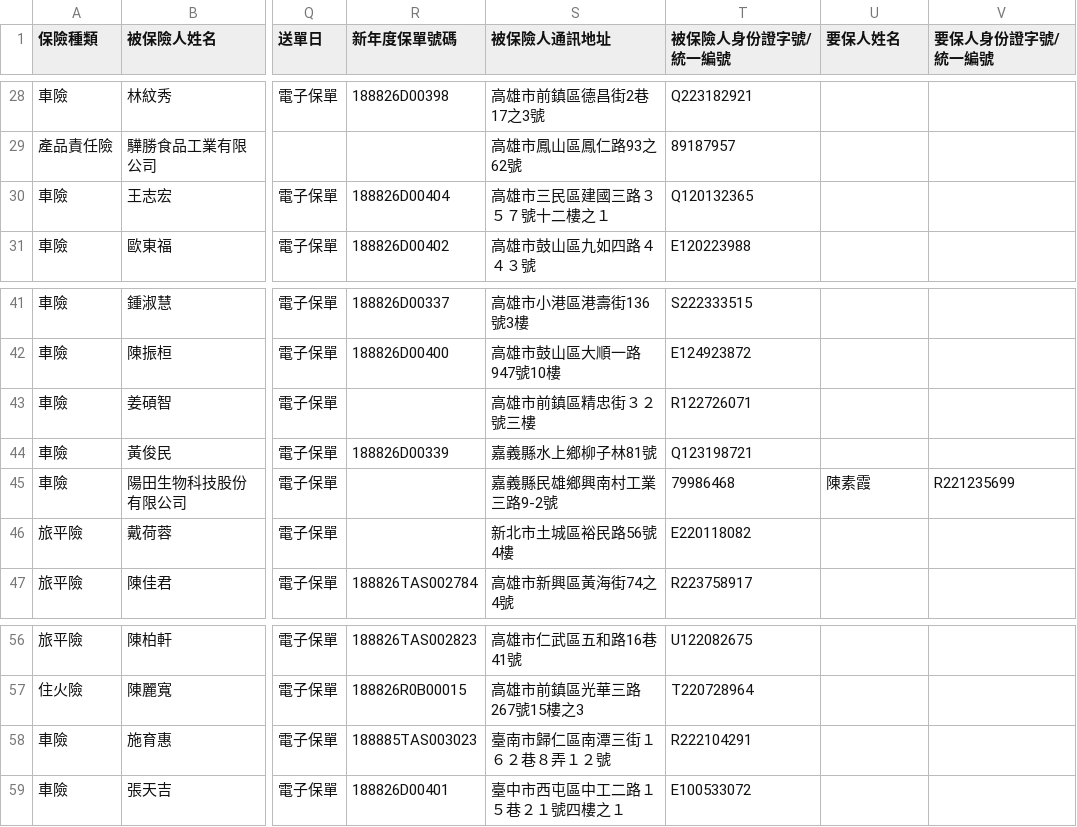
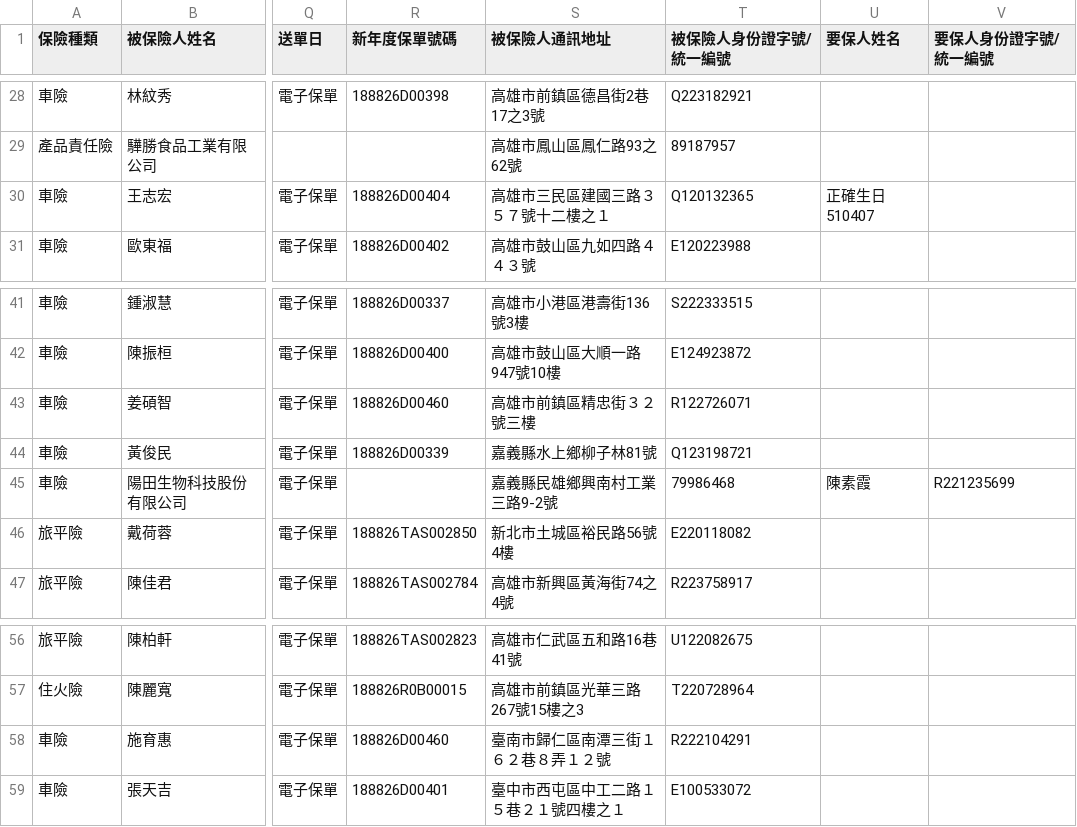
Before and after one commit to ShiauHa-insurance-management-system/insurance_app, a CSV file: prog_db.csv, drawn as a sheet; only a part is shown, gaps mark what is left out; the diff names each change by its address in the sheet, - before the commit and + after, or states it on an @@ line.

Commit message:
Add files via upload

```diff
--- a/prog_db.csv
+++ b/prog_db.csv
-U30 (要保人姓名): (empty)
+U30 (要保人姓名): 正確生日510407
-R43 (新年度保單號碼): (empty)
+R43 (新年度保單號碼): 188826D00460
-R46 (新年度保單號碼): (empty)
+R46 (新年度保單號碼): 188826TAS002850
-R58 (新年度保單號碼): 188885TAS003023
+R58 (新年度保單號碼): 188826D00460
```
